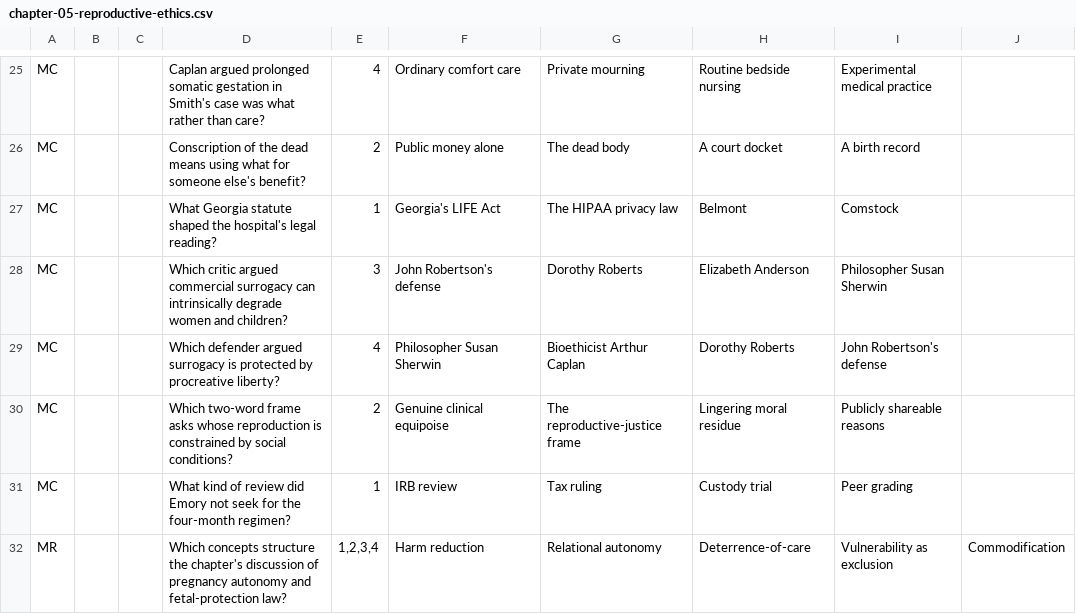
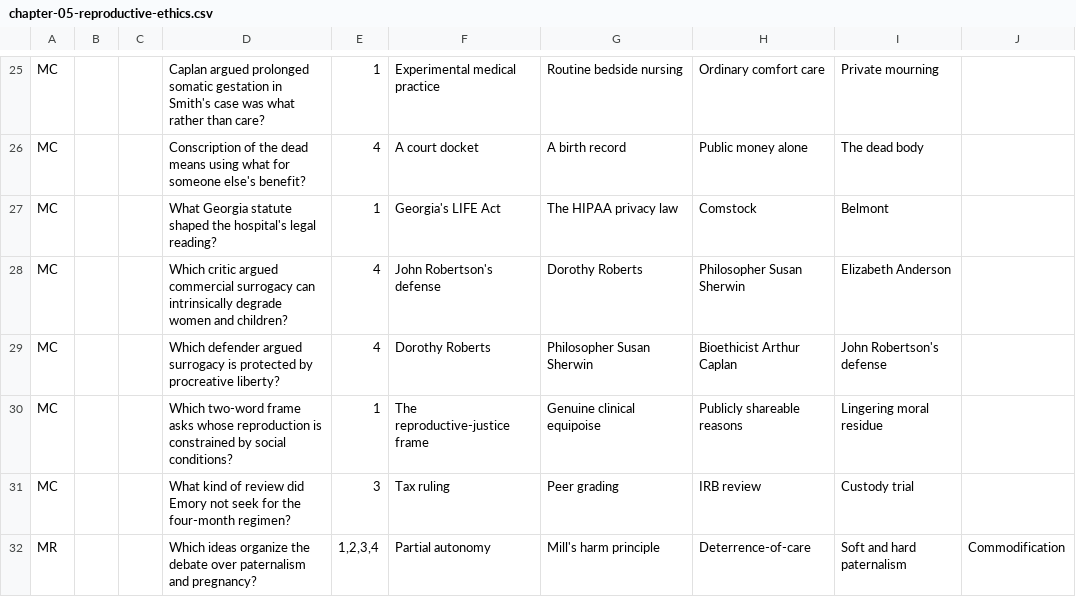
Before and after one commit to brendanpshea/bioethics, a CSV file: perrusall_quizzes/chapter-05-reproductive-ethics.csv, drawn as a sheet; only a part is shown, gaps mark what is left out; the diff covers the shown part only; the diff names each change by its address in the sheet, - before the commit and + after, or states it on an @@ line.

```diff
--- a/perrusall_quizzes/chapter-05-reproductive-ethics.csv
+++ b/perrusall_quizzes/chapter-05-reproductive-ethics.csv
-E25: 4
+E25: 1
-F25: Ordinary comfort care
+F25: Experimental medical practice
-G25: Private mourning
+G25: Routine bedside nursing
-H25: Routine bedside nursing
+H25: Ordinary comfort care
-I25: Experimental medical practice
+I25: Private mourning
-E26: 2
+E26: 4
-F26: Public money alone
+F26: A court docket
-G26: The dead body
+G26: A birth record
-H26: A court docket
+H26: Public money alone
-I26: A birth record
+I26: The dead body
-H27: Belmont
+H27: Comstock
-I27: Comstock
+I27: Belmont
-E28: 3
+E28: 4
-H28: Elizabeth Anderson
+H28: Philosopher Susan Sherwin
-I28: Philosopher Susan Sherwin
+I28: Elizabeth Anderson
-F29: Philosopher Susan Sherwin
+F29: Dorothy Roberts
-G29: Bioethicist Arthur Caplan
+G29: Philosopher Susan Sherwin
-H29: Dorothy Roberts
+H29: Bioethicist Arthur Caplan
-E30: 2
+E30: 1
-F30: Genuine clinical equipoise
+F30: The reproductive-justice frame
-G30: The reproductive-justice frame
+G30: Genuine clinical equipoise
-H30: Lingering moral residue
+H30: Publicly shareable reasons
-I30: Publicly shareable reasons
+I30: Lingering moral residue
-E31: 1
+E31: 3
-F31: IRB review
+F31: Tax ruling
-G31: Tax ruling
+G31: Peer grading
-H31: Custody trial
+H31: IRB review
-I31: Peer grading
+I31: Custody trial
-D32: Which concepts structure the chapter's discussion of pregnancy autonomy and fetal-protection law?
+D32: Which ideas organize the debate over paternalism and pregnancy?
-F32: Harm reduction
+F32: Partial autonomy
-G32: Relational autonomy
+G32: Mill's harm principle
-I32: Vulnerability as exclusion
+I32: Soft and hard paternalism
```
Also changed, not shown: 2 added rows, 2 removed rows and 128 edited cells elsewhere in this file.
